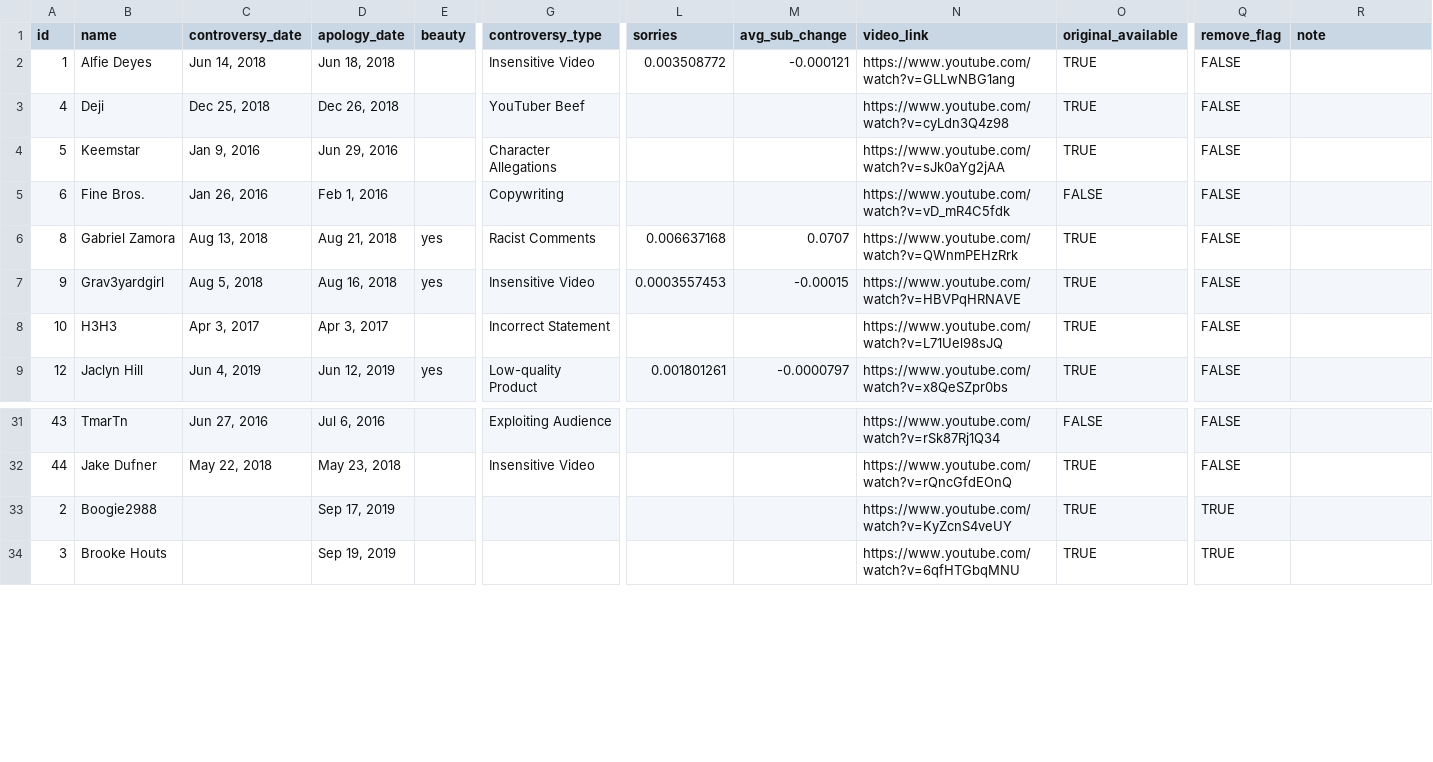
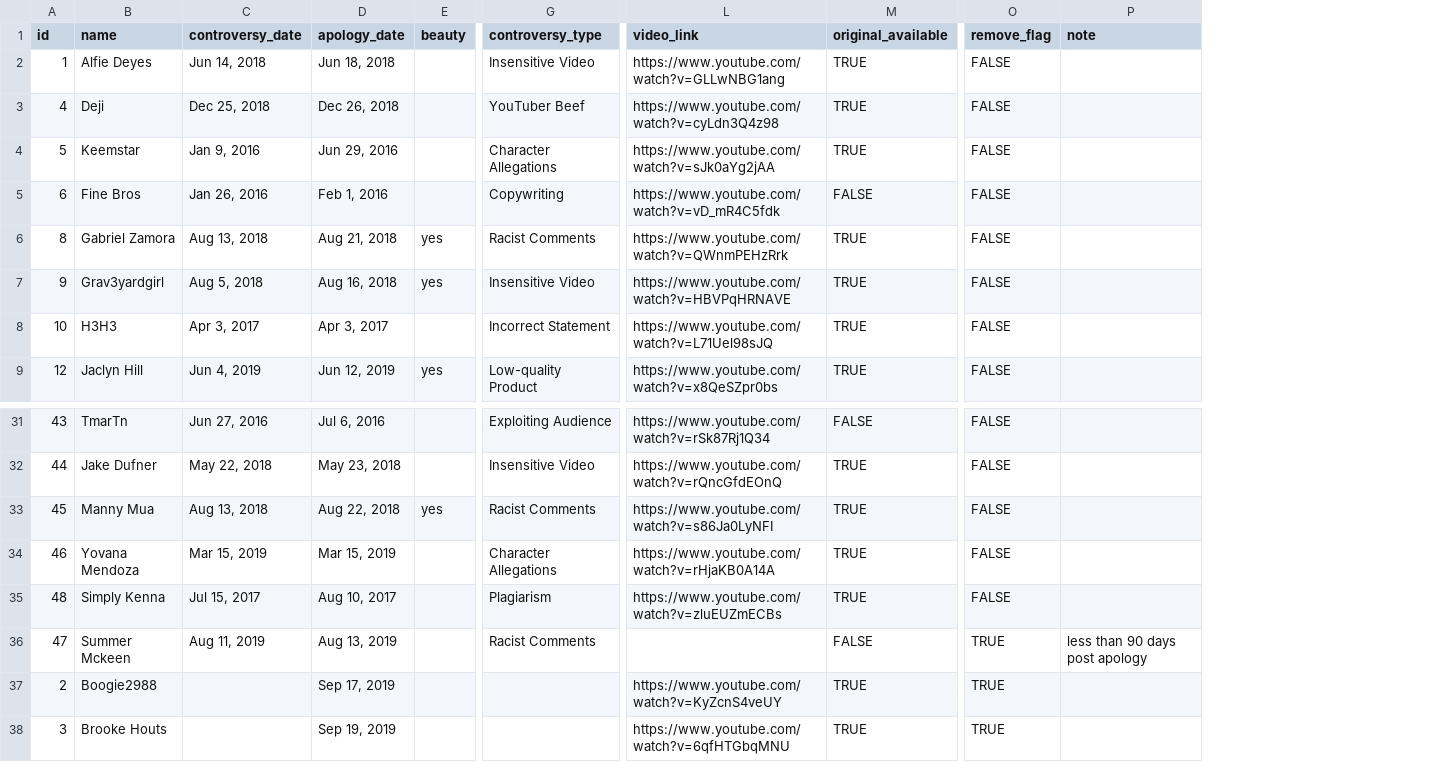
Before and after one commit to the-pudding/apology, a CSV file: web/src/assets/data/people.csv, drawn as a sheet; only a part is shown, gaps mark what is left out; removed rows and columns are numbered as before the commit, all else as after; rows hold the shown columns only; the diff names each change by its address in the sheet, - before the commit and + after, or states it on an @@ line.

Commit message:
update people

```diff
--- a/web/src/assets/data/people.csv
+++ b/web/src/assets/data/people.csv
-column L (sorries), rows 2-9: 0.003508772 |  |  |  | 0.006637168 | 0.0003557453 |  | 0.001801261
-column M (avg_sub_change), rows 2-9: -0.000121 |  |  |  | 0.0707 | -0.00015 |  | -0.0000797
-B5 (name): Fine Bros.
+B5 (name): Fine Bros
+row 33: 45 | Manny Mua | Aug 13, 2018 | Aug 22, 2018 | yes | Racist Comments | https://www.youtube.com/watch?v=s86Ja0LyNFI | TRUE | FALSE
+row 34: 46 | Yovana Mendoza | Mar 15, 2019 | Mar 15, 2019 |  | Character Allegations | https://www.youtube.com/watch?v=rHjaKB0A14A | TRUE | FALSE
+row 35: 48 | Simply Kenna | Jul 15, 2017 | Aug 10, 2017 |  | Plagiarism | https://www.youtube.com/watch?v=zluEUZmECBs | TRUE | FALSE
+row 36: 47 | Summer Mckeen | Aug 11, 2019 | Aug 13, 2019 |  | Racist Comments |  | FALSE | TRUE | less than 90 days post apology
```
